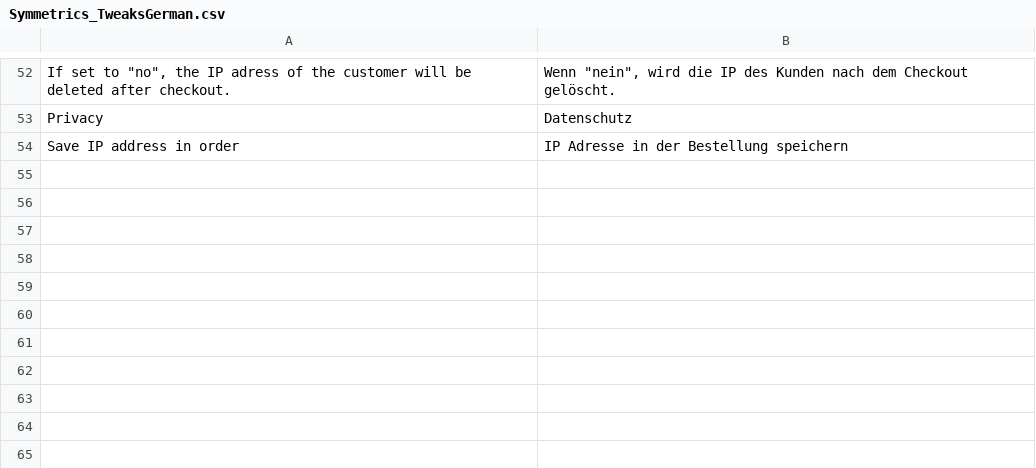
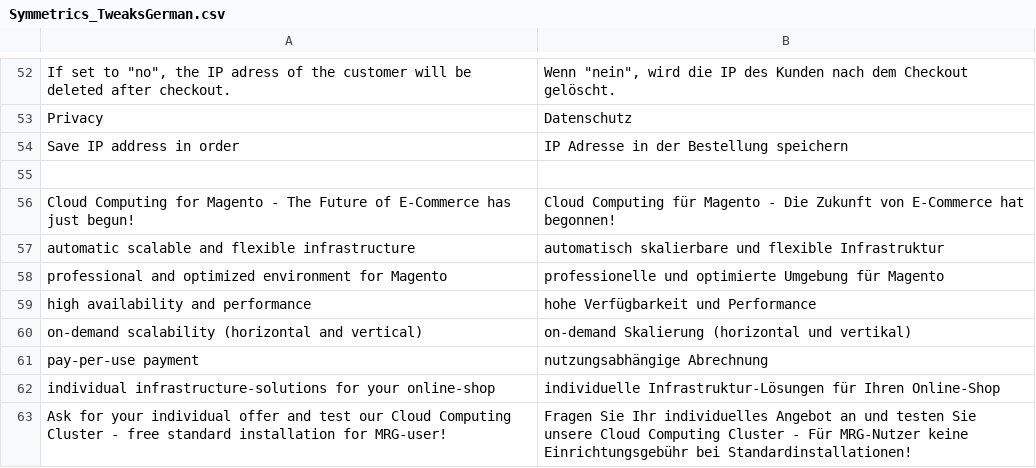
Before and after one commit to symmetrics/mrg_tweaks_german, a CSV file: build/app/locale/de_DE/Symmetrics_TweaksGerman.csv, drawn as a sheet; only a part is shown, gaps mark what is left out; the diff names each change by its address in the sheet, - before the commit and + after, or states it on an @@ line.

```diff
--- a/build/app/locale/de_DE/Symmetrics_TweaksGerman.csv
+++ b/build/app/locale/de_DE/Symmetrics_TweaksGerman.csv
+row 55: (empty)
+row 56: Cloud Computing for Magento - The Future of E-Commerce has just begun! | Cloud Computing für Magento - Die Zukunft von E-Commerce hat begonnen!
+row 57: automatic scalable and flexible infrastructure | automatisch skalierbare und flexible Infrastruktur
+row 58: professional and optimized environment for Magento | professionelle und optimierte Umgebung für Magento
+row 59: high availability and performance | hohe Verfügbarkeit und Performance
+row 60: on-demand scalability (horizontal and vertical) | on-demand Skalierung (horizontal und vertikal)
+row 61: pay-per-use payment | nutzungsabhängige Abrechnung
+row 62: individual infrastructure-solutions for your online-shop | individuelle Infrastruktur-Lösungen für Ihren Online-Shop
+row 63: Ask for your individual offer and test our Cloud Computing Cluster - free standard installation for MRG-user! | Fragen Sie Ihr individuelles Angebot an und testen Sie unsere Cloud Computing Cluster - Für MRG-Nutzer keine Einrichtungsgebühr bei Standardinstallationen!
```
Also changed, not shown: 6 other files.
